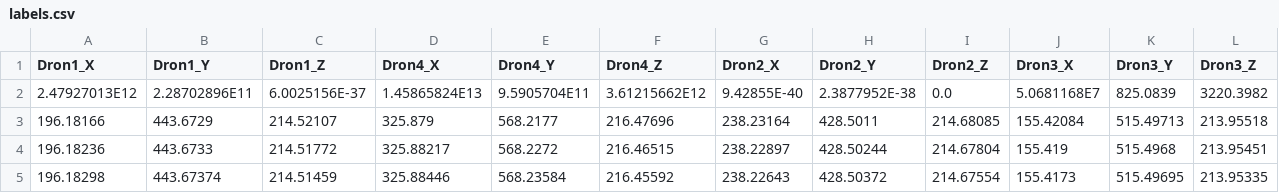
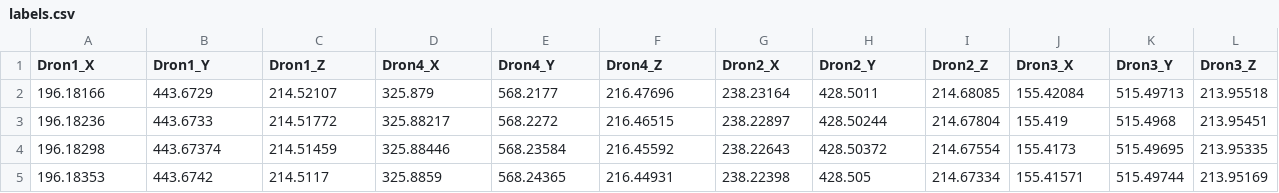
Before and after one commit to Grzetan/3D-Reconstruction-Triangulation, a CSV file: data_one_drone/labels.csv, drawn as a sheet; only a part is shown; the shorter side is filled out with more unchanged rows; the diff names each change by its address in the sheet, - before the commit and + after, or states it on an @@ line.

```diff
--- a/data_one_drone/labels.csv
+++ b/data_one_drone/labels.csv
-row 2: 2.47927013E12 | 2.28702896E11 | 6.0025156E-37 | 1.45865824E13 | 9.5905704E11 | 3.61215662E12 | 9.42855E-40 | 2.3877952E-38 | 0.0 | 5.0681168E7 | 825.0839 | 3220.3982
```
Also changed, not shown: 7 other files.
